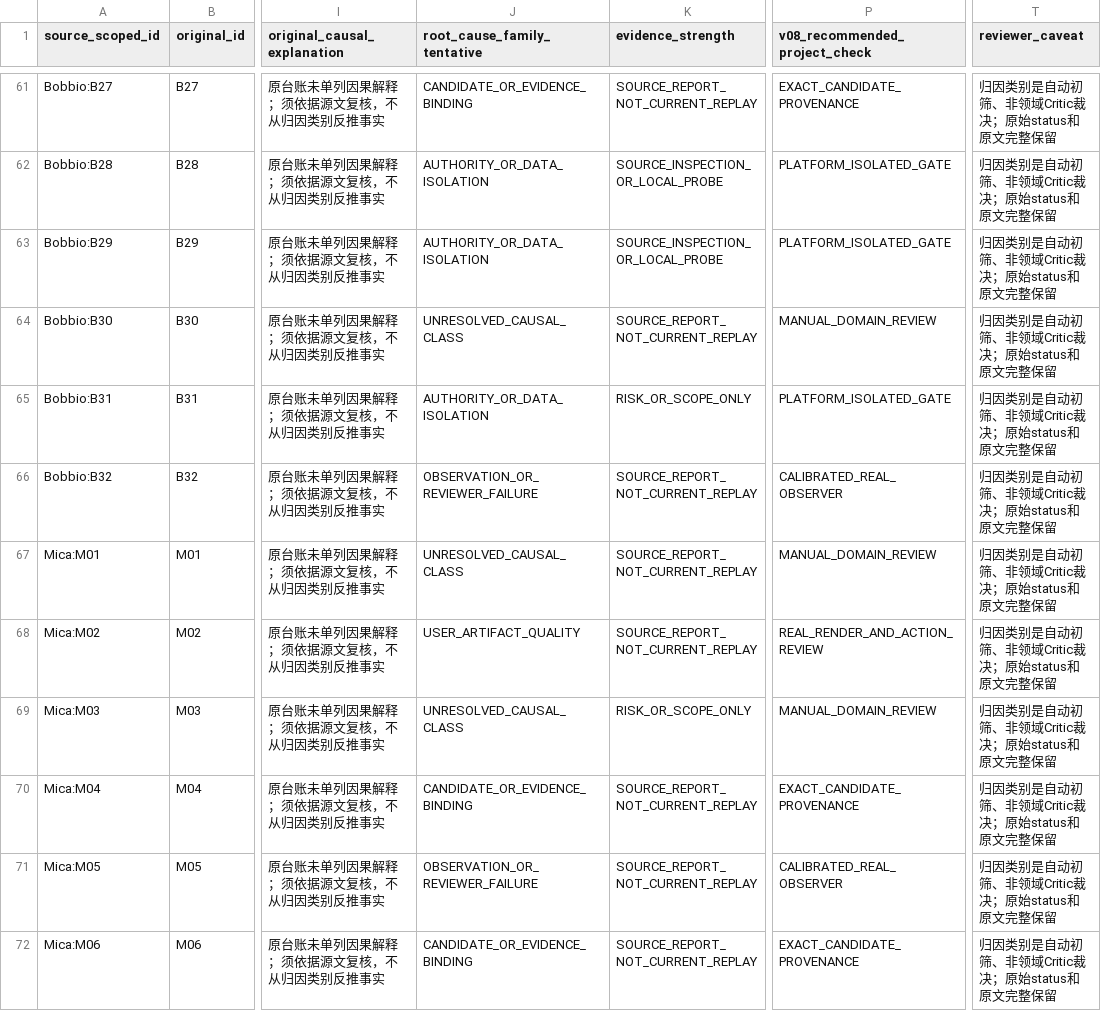
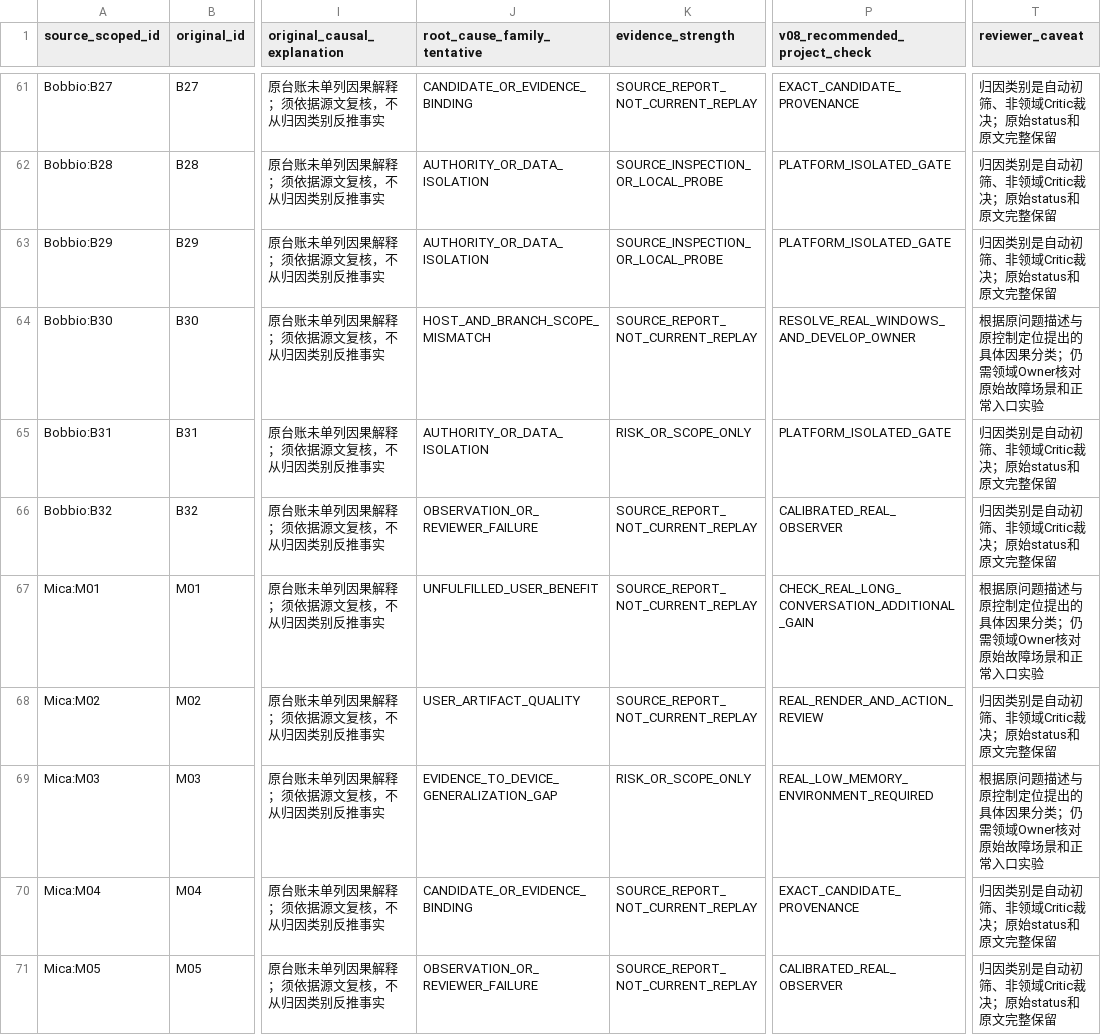
Before and after one commit to YuukiAS/AI_Research_Toolkit, a CSV file: docs/research/software-production/11_THREE_CRITIC_RECONCILIATION_V0_8/08_FULL_CASE_COVERAGE_MATRIX.csv, drawn as a sheet; only a part is shown, gaps mark what is left out; the shorter side is filled out with more unchanged rows; the diff covers the shown part only; the diff names each change by its address in the sheet, - before the commit and + after, or states it on an @@ line.

Commit message:
research: manually assign causal families to all 37 previously unclassified rows

```diff
--- a/docs/research/software-production/11_THREE_CRITIC_RECONCILIATION_V0_8/08_FULL_CASE_COVERAGE_MATRIX.csv
+++ b/docs/research/software-production/11_THREE_CRITIC_RECONCILIATION_V0_8/08_FULL_CASE_COVERAGE_MATRIX.csv
-J64 (root_cause_family_tentative): UNRESOLVED_CAUSAL_CLASS
+J64 (root_cause_family_tentative): HOST_AND_BRANCH_SCOPE_MISMATCH
-P64 (v08_recommended_project_check): MANUAL_DOMAIN_REVIEW
+P64 (v08_recommended_project_check): RESOLVE_REAL_WINDOWS_AND_DEVELOP_OWNER
-T64 (reviewer_caveat): 归因类别是自动初筛、非领域Critic裁决；原始status和原文完整保留
+T64 (reviewer_caveat): 根据原问题描述与原控制定位提出的具体因果分类；仍需领域Owner核对原始故障场景和正常入口实验
-J67 (root_cause_family_tentative): UNRESOLVED_CAUSAL_CLASS
+J67 (root_cause_family_tentative): UNFULFILLED_USER_BENEFIT
-P67 (v08_recommended_project_check): MANUAL_DOMAIN_REVIEW
+P67 (v08_recommended_project_check): CHECK_REAL_LONG_CONVERSATION_ADDITIONAL_GAIN
-T67 (reviewer_caveat): 归因类别是自动初筛、非领域Critic裁决；原始status和原文完整保留
+T67 (reviewer_caveat): 根据原问题描述与原控制定位提出的具体因果分类；仍需领域Owner核对原始故障场景和正常入口实验
-J69 (root_cause_family_tentative): UNRESOLVED_CAUSAL_CLASS
+J69 (root_cause_family_tentative): EVIDENCE_TO_DEVICE_GENERALIZATION_GAP
-P69 (v08_recommended_project_check): MANUAL_DOMAIN_REVIEW
+P69 (v08_recommended_project_check): REAL_LOW_MEMORY_ENVIRONMENT_REQUIRED
-T69 (reviewer_caveat): 归因类别是自动初筛、非领域Critic裁决；原始status和原文完整保留
+T69 (reviewer_caveat): 根据原问题描述与原控制定位提出的具体因果分类；仍需领域Owner核对原始故障场景和正常入口实验
```
Also changed, not shown: 102 edited cells elsewhere in this file.
